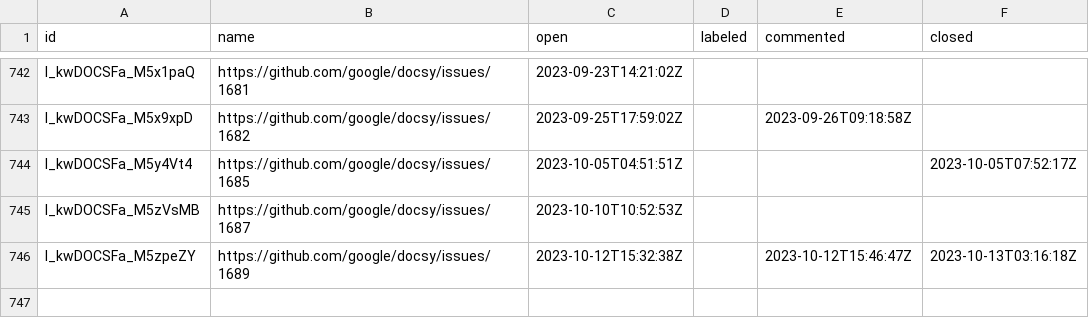
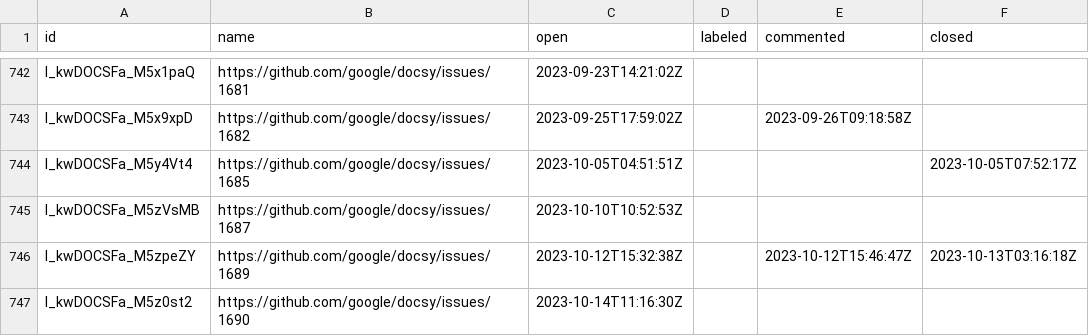
Before and after one commit to deining/docsy-metrics, a CSV file: data/google/docsy/issues.csv, drawn as a sheet; only a part is shown, gaps mark what is left out; the diff names each change by its address in the sheet, - before the commit and + after, or states it on an @@ line.

```diff
--- a/data/google/docsy/issues.csv
+++ b/data/google/docsy/issues.csv
+row 747: I_kwDOCSFa_M5z0st2 | https://github.com/google/docsy/issues/1690 | 2023-10-14T11:16:30Z
```
